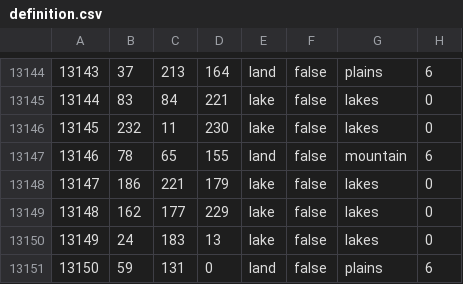
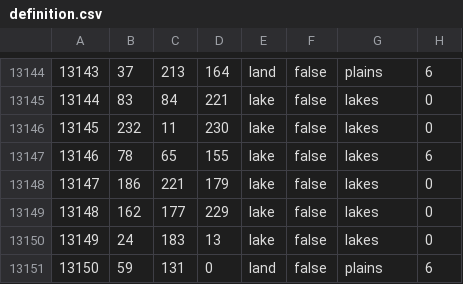
Before and after one commit to Strah0ta/horstoricalmultiplayermod, a CSV file: map/definition.csv, drawn as a sheet; only a part is shown, gaps mark what is left out.

```diff
--- a/map/definition.csv
+++ b/map/definition.csv
@@ -13146,3 +13146,3 @@
 13145;232;11;230;lake;false;lakes;0
-13146;78;65;155;land;false;mountain;6
+13146;78;65;155;lake;false;lakes;6
 13147;186;221;179;lake;false;lakes;0
```
Also changed, not shown: 3 other files.
